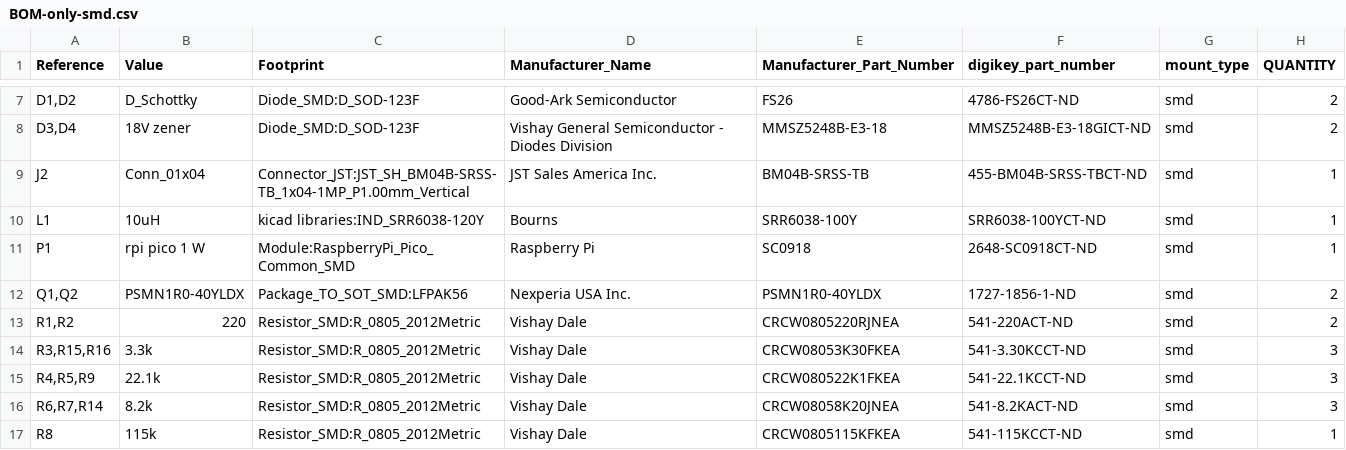
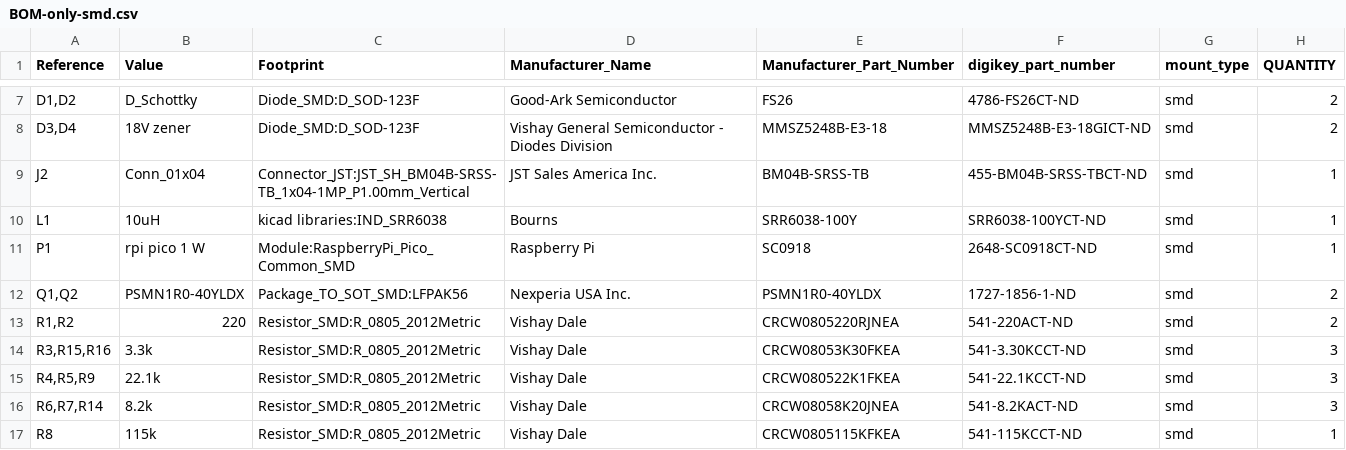
Before and after one commit to gobabygocarswithjoysticks/gbg-pcb, a CSV file: PCB_production/BOM-only-smd.csv, drawn as a sheet; only a part is shown, gaps mark what is left out.

Commit message:
BOT process kicad

```diff
--- a/PCB_production/BOM-only-smd.csv
+++ b/PCB_production/BOM-only-smd.csv
@@ -9,3 +9,3 @@
 "J2","Conn_01x04","Connector_JST:JST_SH_BM04B-SRSS-TB_1x04-1MP_P1.00mm_Vertical","JST Sales America Inc.","BM04B-SRSS-TB","455-BM04B-SRSS-TBCT-ND","smd","1"
-"L1","10uH","kicad libraries:IND_SRR6038-120Y","Bourns","SRR6038-100Y","SRR6038-100YCT-ND","smd","1"
+"L1","10uH","kicad libraries:IND_SRR6038","Bourns","SRR6038-100Y","SRR6038-100YCT-ND","smd","1"
 "P1","rpi pico 1 W","Module:RaspberryPi_Pico_Common_SMD","Raspberry Pi","SC0918","2648-SC0918CT-ND","smd","1"
```
Also changed, not shown: PCB_production/BOM-with-DNP.csv, PCB_production/BOM-without-motor-battery-connectors.csv, 2 other files.
